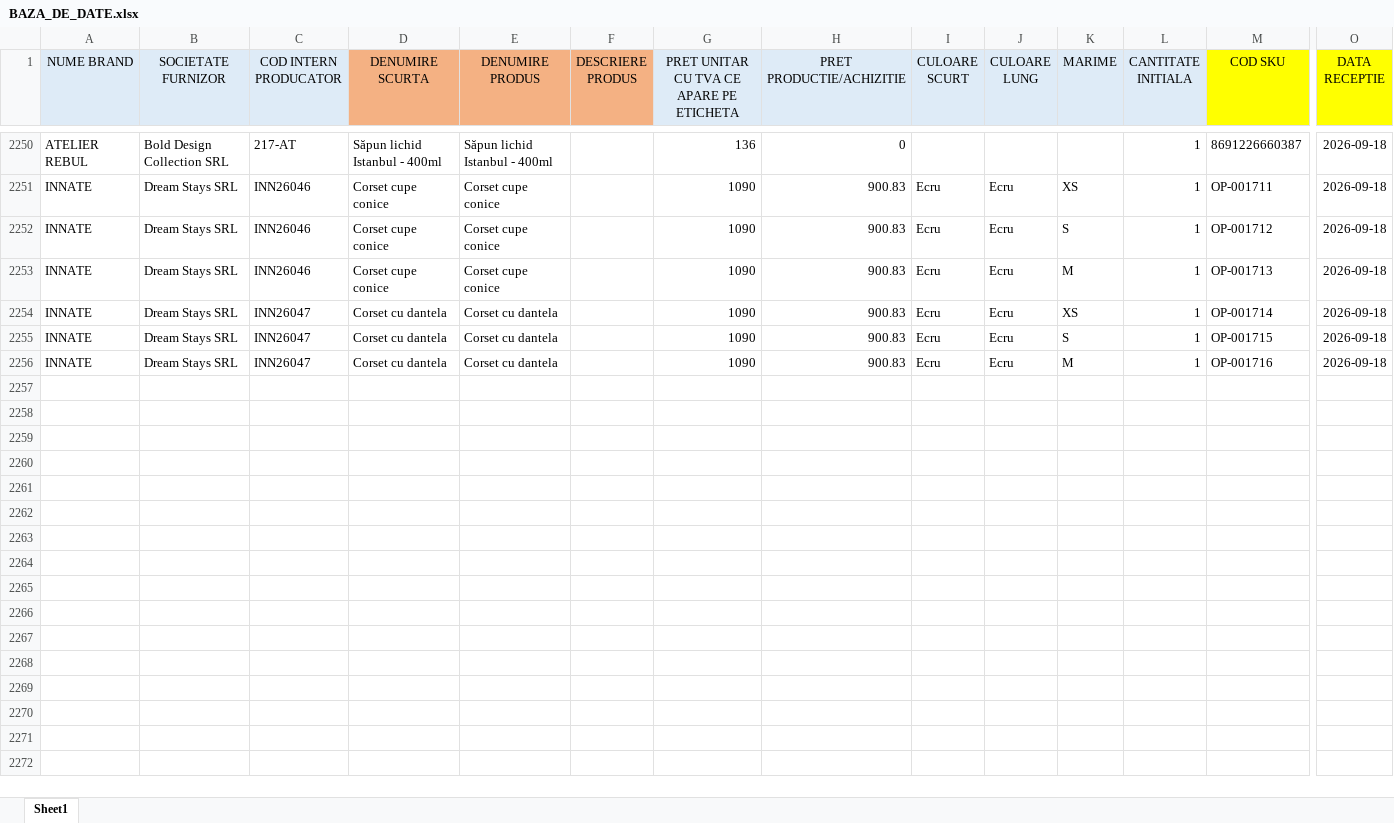
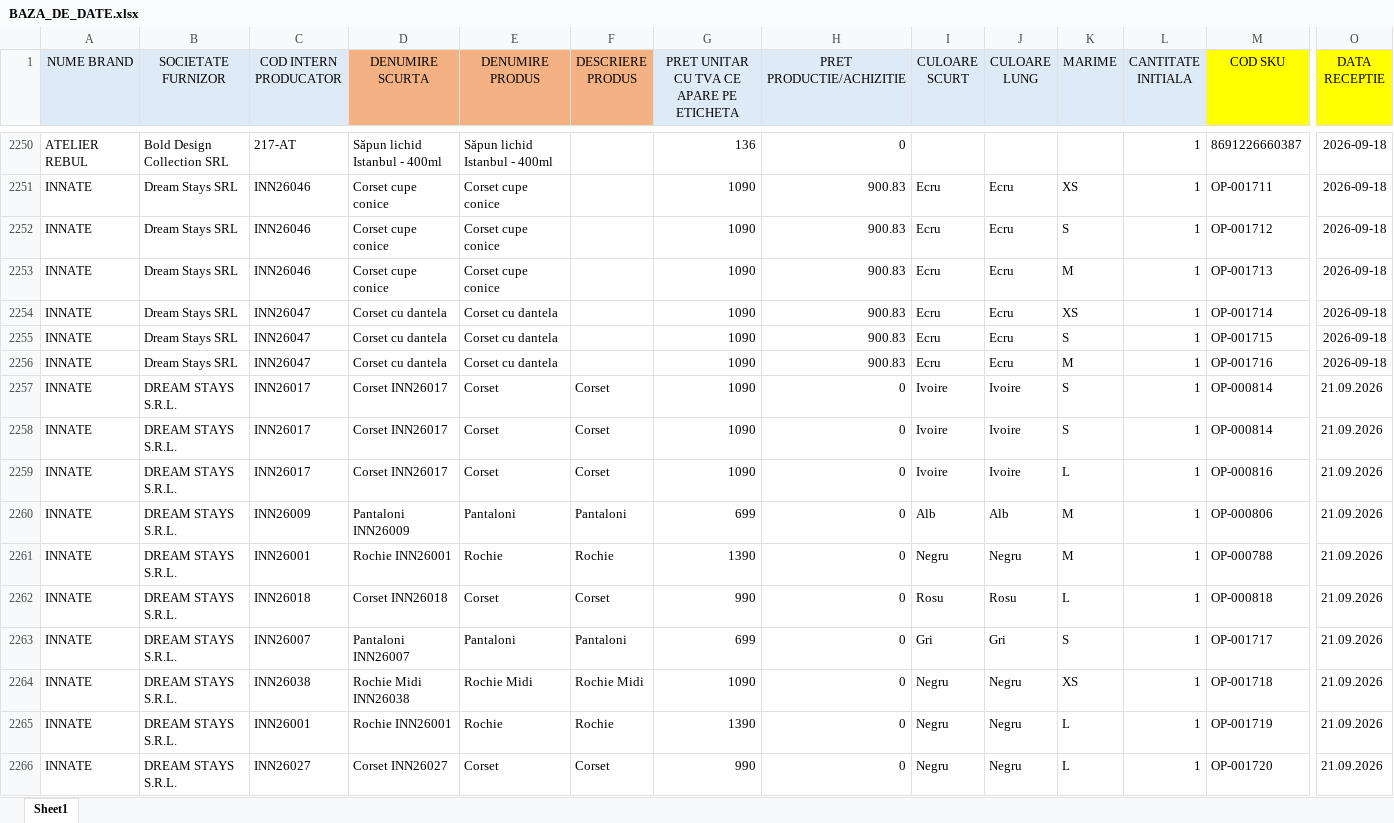
Before and after one commit to metameridiansrl-eng/smartbill-stoc, an Excel workbook: source-data/BAZA_DE_DATE.xlsx, sheet Sheet1, drawn as a sheet; only a part is shown, gaps mark what is left out; values as stored, in another font and other column widths than the file's, no borders; rows hold the shown columns only; the diff names each change by its address in the sheet, - before the commit and + after, or states it on an @@ line.

Commit message:
Add files via upload

```diff
--- a/source-data/BAZA_DE_DATE.xlsx (sheet Sheet1)
+++ b/source-data/BAZA_DE_DATE.xlsx (sheet Sheet1)
+row 2257: INNATE | DREAM STAYS S.R.L. | INN26017 | Corset INN26017 | Corset | Corset | 1090 | 0 | Ivoire | Ivoire | S | 1 | OP-000814 | 21.09.2026
+row 2258: INNATE | DREAM STAYS S.R.L. | INN26017 | Corset INN26017 | Corset | Corset | 1090 | 0 | Ivoire | Ivoire | S | 1 | OP-000814 | 21.09.2026
+row 2259: INNATE | DREAM STAYS S.R.L. | INN26017 | Corset INN26017 | Corset | Corset | 1090 | 0 | Ivoire | Ivoire | L | 1 | OP-000816 | 21.09.2026
+row 2260: INNATE | DREAM STAYS S.R.L. | INN26009 | Pantaloni INN26009 | Pantaloni | Pantaloni | 699 | 0 | Alb | Alb | M | 1 | OP-000806 | 21.09.2026
+row 2261: INNATE | DREAM STAYS S.R.L. | INN26001 | Rochie INN26001 | Rochie | Rochie | 1390 | 0 | Negru | Negru | M | 1 | OP-000788 | 21.09.2026
+row 2262: INNATE | DREAM STAYS S.R.L. | INN26018 | Corset INN26018 | Corset | Corset | 990 | 0 | Rosu | Rosu | L | 1 | OP-000818 | 21.09.2026
+row 2263: INNATE | DREAM STAYS S.R.L. | INN26007 | Pantaloni INN26007 | Pantaloni | Pantaloni | 699 | 0 | Gri | Gri | S | 1 | OP-001717 | 21.09.2026
+row 2264: INNATE | DREAM STAYS S.R.L. | INN26038 | Rochie Midi INN26038 | Rochie Midi | Rochie Midi | 1090 | 0 | Negru | Negru | XS | 1 | OP-001718 | 21.09.2026
+row 2265: INNATE | DREAM STAYS S.R.L. | INN26001 | Rochie INN26001 | Rochie | Rochie | 1390 | 0 | Negru | Negru | L | 1 | OP-001719 | 21.09.2026
+row 2266: INNATE | DREAM STAYS S.R.L. | INN26027 | Corset INN26027 | Corset | Corset | 990 | 0 | Negru | Negru | L | 1 | OP-001720 | 21.09.2026
```
